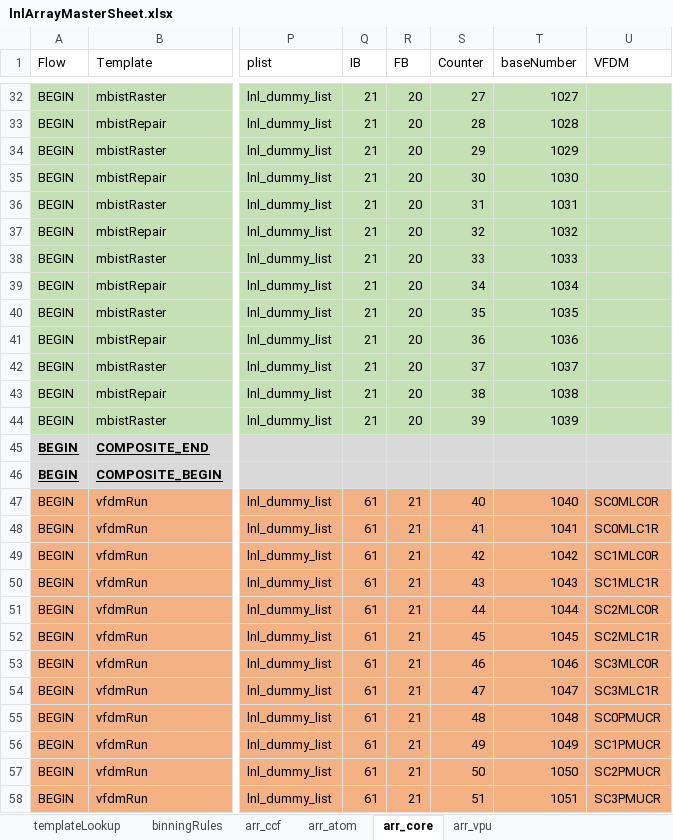
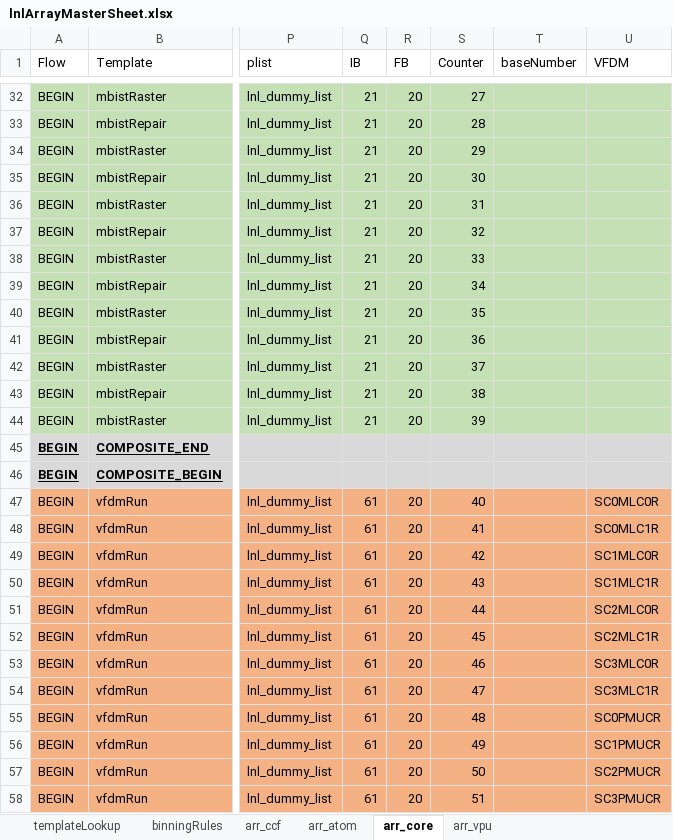
Before and after one commit to eoghanocIntel/lighterFluid, an Excel workbook: lighterFluid/inputs/lnlArrayMasterSheet.xlsx, sheet arr_core, drawn as a sheet; only a part is shown, gaps mark what is left out; values as stored, in another font and other column widths than the file's, no borders; the diff covers the shown part only; the diff names each change by its address in the sheet, - before the commit and + after, or states it on an @@ line.

Commit message:
ARR CORE/VPU flow, base numbers and counters adjusted in line with our agreed values

```diff
--- a/lighterFluid/inputs/lnlArrayMasterSheet.xlsx (sheet arr_core)
+++ b/lighterFluid/inputs/lnlArrayMasterSheet.xlsx (sheet arr_core)
-T32 (baseNumber): 1027
+T32 (baseNumber): (empty)
-T33 (baseNumber): 1028
+T33 (baseNumber): (empty)
-T34 (baseNumber): 1029
+T34 (baseNumber): (empty)
-T35 (baseNumber): 1030
+T35 (baseNumber): (empty)
-T36 (baseNumber): 1031
+T36 (baseNumber): (empty)
-T37 (baseNumber): 1032
+T37 (baseNumber): (empty)
-T38 (baseNumber): 1033
+T38 (baseNumber): (empty)
-T39 (baseNumber): 1034
+T39 (baseNumber): (empty)
-T40 (baseNumber): 1035
+T40 (baseNumber): (empty)
-T41 (baseNumber): 1036
+T41 (baseNumber): (empty)
-T42 (baseNumber): 1037
+T42 (baseNumber): (empty)
-T43 (baseNumber): 1038
+T43 (baseNumber): (empty)
-T44 (baseNumber): 1039
+T44 (baseNumber): (empty)
-R47:R58 (FB): 21
+R47:R58 (FB): 20
-T47 (baseNumber): 1040
+T47 (baseNumber): (empty)
-T48 (baseNumber): 1041
+T48 (baseNumber): (empty)
-T49 (baseNumber): 1042
+T49 (baseNumber): (empty)
-T50 (baseNumber): 1043
+T50 (baseNumber): (empty)
-T51 (baseNumber): 1044
+T51 (baseNumber): (empty)
-T52 (baseNumber): 1045
+T52 (baseNumber): (empty)
-T53 (baseNumber): 1046
+T53 (baseNumber): (empty)
-T54 (baseNumber): 1047
+T54 (baseNumber): (empty)
-T55 (baseNumber): 1048
+T55 (baseNumber): (empty)
-T56 (baseNumber): 1049
+T56 (baseNumber): (empty)
-T57 (baseNumber): 1050
+T57 (baseNumber): (empty)
-T58 (baseNumber): 1051
+T58 (baseNumber): (empty)
```
Also changed, not shown: 126 edited cells elsewhere in this sheet, sheet arr_vpu, 4 other files.
